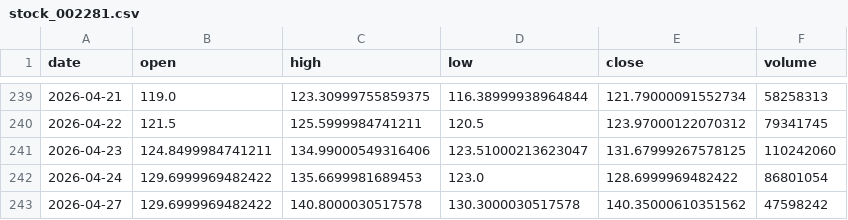
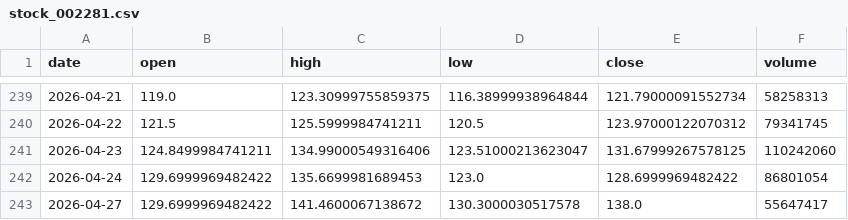
Before and after one commit to Luo923/stock-data-fetcher, a CSV file: data/stock_002281.csv, drawn as a sheet; only a part is shown, gaps mark what is left out.

```diff
--- a/data/stock_002281.csv
+++ b/data/stock_002281.csv
@@ -242,2 +242,2 @@ date,open,high,low,close,volume
 2026-04-24,129.6999969482422,135.6699981689453,123.0,128.6999969482422,86801054
-2026-04-27,129.6999969482422,140.8000030517578,130.3000030517578,140.35000610351562,47598242
+2026-04-27,129.6999969482422,141.4600067138672,130.3000030517578,138.0,55647417
```
Also changed, not shown: data/stock_000831.csv, data/stock_300049.csv, 28 other files.
